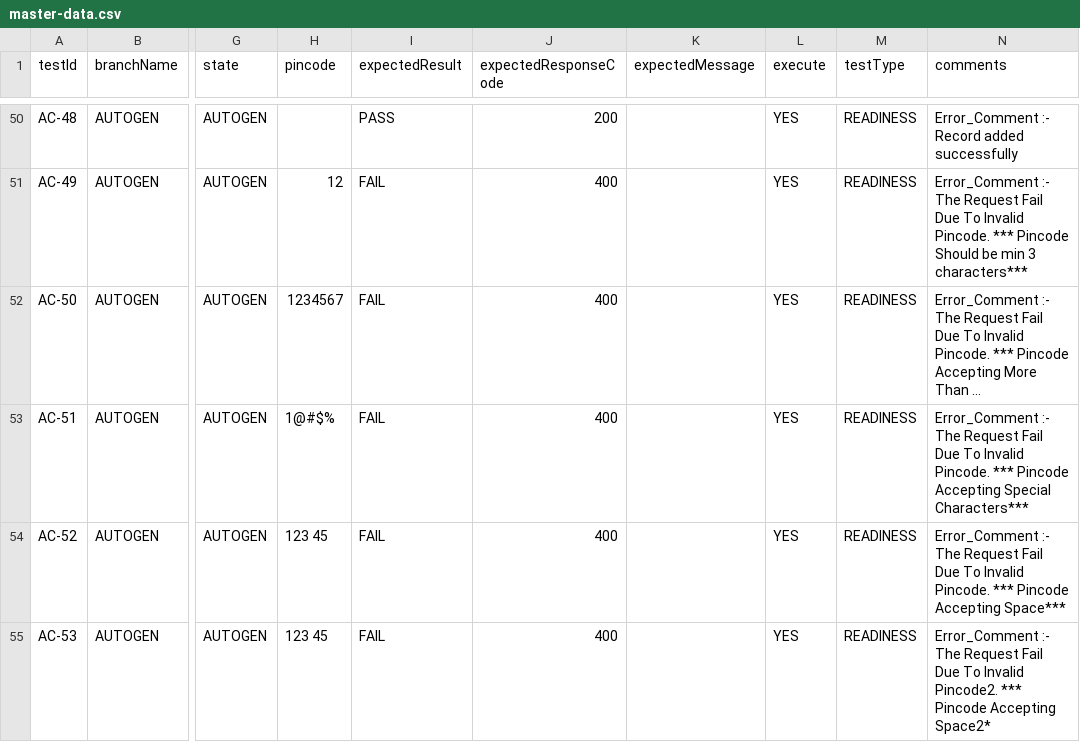
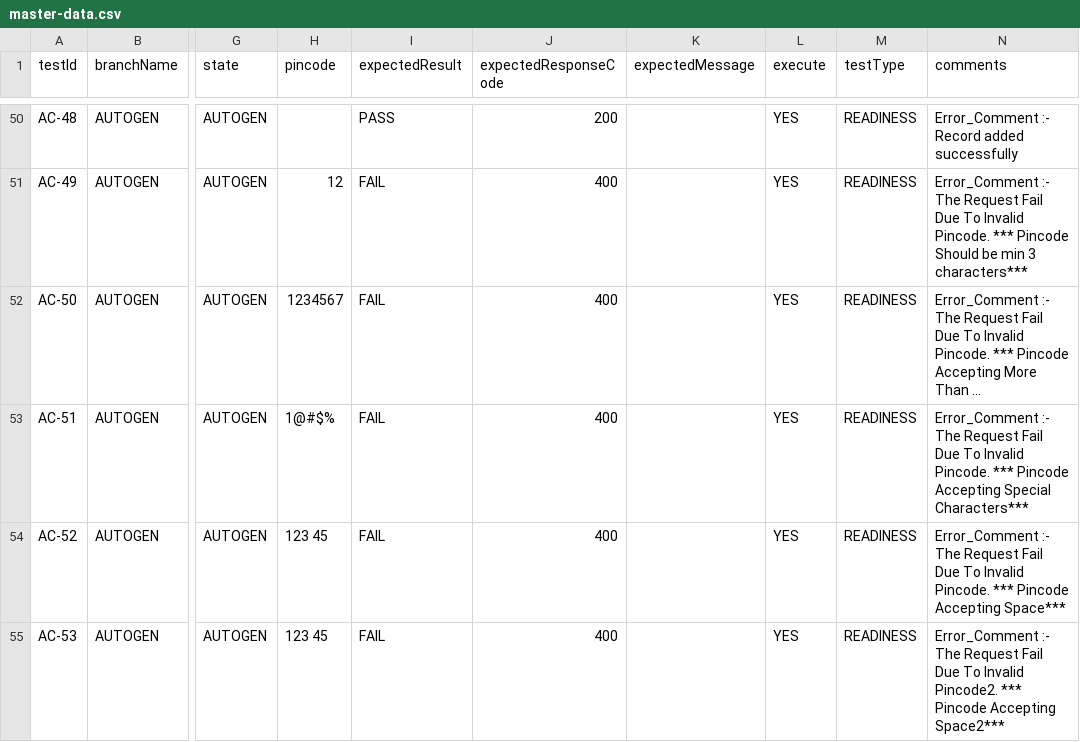
Before and after one commit to mean-developer/JMe-Git-Jen, a CSV file: Add-API/Branch/data/master-data.csv, drawn as a sheet; only a part is shown, gaps mark what is left out; long unchanged cells end in …; the diff names each change by its address in the sheet, - before the commit and + after, or states it on an @@ line.

```diff
--- a/Add-API/Branch/data/master-data.csv
+++ b/Add-API/Branch/data/master-data.csv
-N55 (comments): …Pincode Accepting Space2*
+N55 (comments): …Pincode Accepting Space2***
```
Also changed, not shown: 7 other files.
